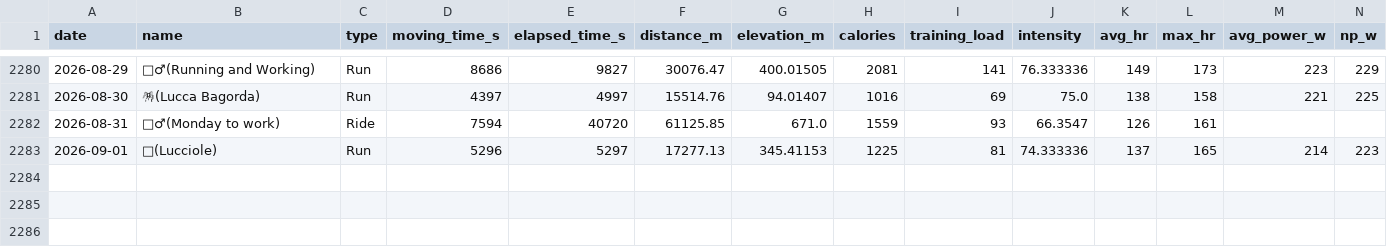
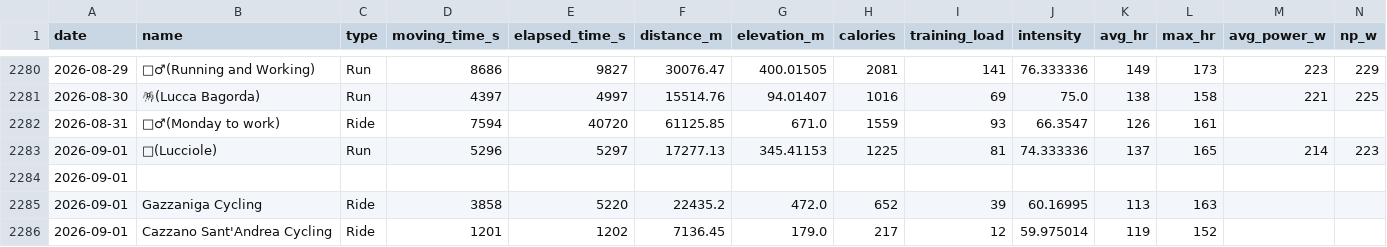
Before and after one commit to micmer-git/micmer-git.github.io, a CSV file: tools/food/data/activities.csv, drawn as a sheet; only a part is shown, gaps mark what is left out.

```diff
--- a/tools/food/data/activities.csv
+++ b/tools/food/data/activities.csv
@@ -2283 +2283,4 @@ date,name,type,moving_time_s,elapsed_time_s,distance_m,elevation_m,calories,trai
 2026-09-01,🔦(Lucciole),Run,5296,5297,17277.13,345.41153,1225,81,74.333336,137,165,214,223
+2026-09-01,,,,,,,,,,,,,
+2026-09-01,Gazzaniga Cycling,Ride,3858,5220,22435.2,472.0,652,39,60.16995,113,163,,
+2026-09-01,Cazzano Sant'Andrea Cycling,Ride,1201,1202,7136.45,179.0,217,12,59.975014,119,152,,
```
Also changed, not shown: vita/cibo/data/flora_foods.csv, vita/cibo/data/metabolismo.csv, 5 other files.
